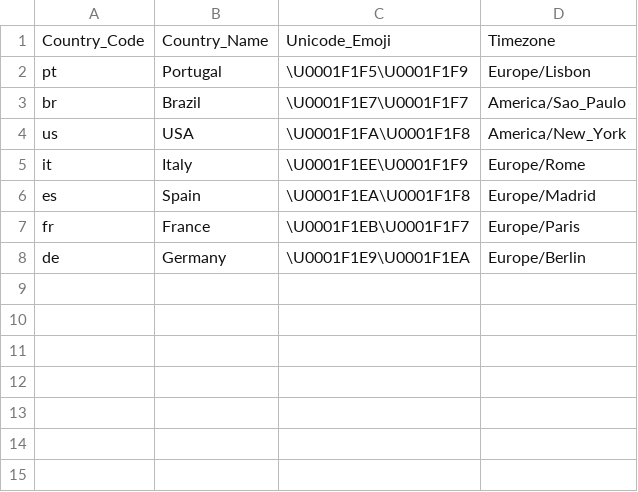
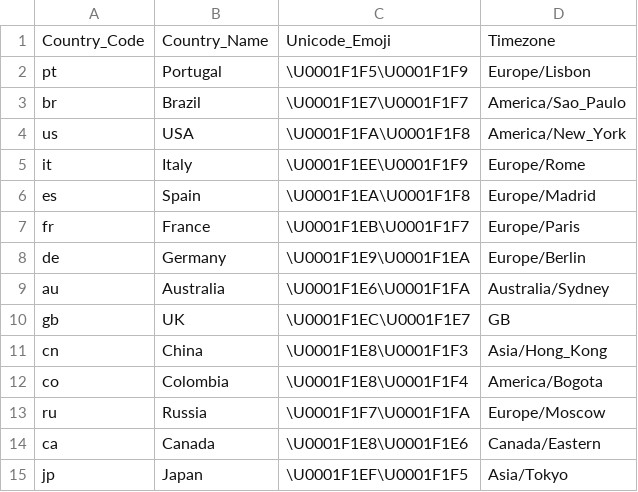
Before and after one commit to TigaxMT/Sidle-Twitter-Bot, a CSV file: countries.csv, drawn as a sheet; the diff names each change by its address in the sheet, - before the commit and + after, or states it on an @@ line.

Commit message:
Added new countries, they're tweeted on odd days and the old ones on even days

```diff
--- a/countries.csv
+++ b/countries.csv
+row 9: au | Australia | \U0001F1E6\U0001F1FA | Australia/Sydney
+row 10: gb | UK | \U0001F1EC\U0001F1E7 | GB
+row 11: cn | China | \U0001F1E8\U0001F1F3 | Asia/Hong_Kong
+row 12: co | Colombia | \U0001F1E8\U0001F1F4 | America/Bogota
+row 13: ru | Russia | \U0001F1F7\U0001F1FA | Europe/Moscow
+row 14: ca | Canada | \U0001F1E8\U0001F1E6 | Canada/Eastern
+row 15: jp | Japan | \U0001F1EF\U0001F1F5 | Asia/Tokyo
```
Also changed, not shown: 1 other file.
